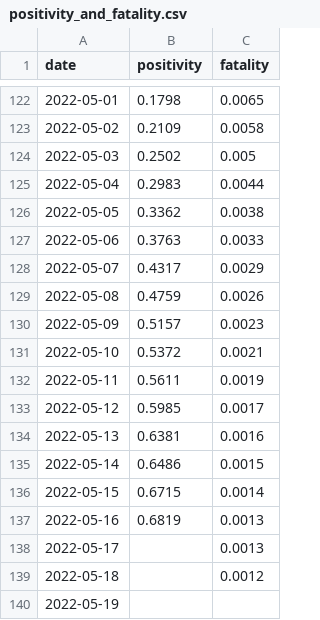
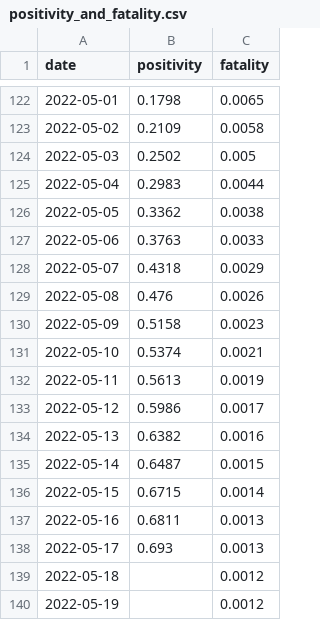
Before and after one commit to Linc-tw/COVID_breakdown, a CSV file: processed_data/2022/positivity_and_fatality.csv, drawn as a sheet; only a part is shown, gaps mark what is left out.

Commit message:
Manual data update

```diff
--- a/processed_data/2022/positivity_and_fatality.csv
+++ b/processed_data/2022/positivity_and_fatality.csv
@@ -127,14 +127,14 @@ date,positivity,fatality
 2022-05-06,0.3763,0.0033
-2022-05-07,0.4317,0.0029
-2022-05-08,0.4759,0.0026
-2022-05-09,0.5157,0.0023
-2022-05-10,0.5372,0.0021
-2022-05-11,0.5611,0.0019
-2022-05-12,0.5985,0.0017
-2022-05-13,0.6381,0.0016
-2022-05-14,0.6486,0.0015
+2022-05-07,0.4318,0.0029
+2022-05-08,0.476,0.0026
+2022-05-09,0.5158,0.0023
+2022-05-10,0.5374,0.0021
+2022-05-11,0.5613,0.0019
+2022-05-12,0.5986,0.0017
+2022-05-13,0.6382,0.0016
+2022-05-14,0.6487,0.0015
 2022-05-15,0.6715,0.0014
-2022-05-16,0.6819,0.0013
-2022-05-17,,0.0013
+2022-05-16,0.6811,0.0013
+2022-05-17,0.693,0.0013
 2022-05-18,,0.0012
-2022-05-19,,
+2022-05-19,,0.0012
```
Also changed, not shown: processed_data/2022/incidence_rates.csv, processed_data/latest/incidence_rates.csv, 7 other files.
